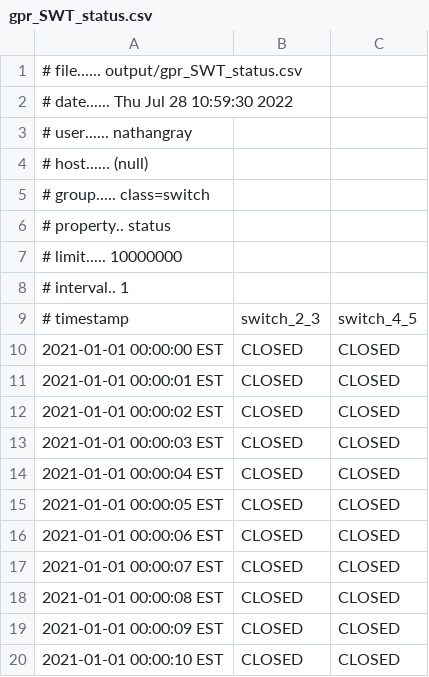
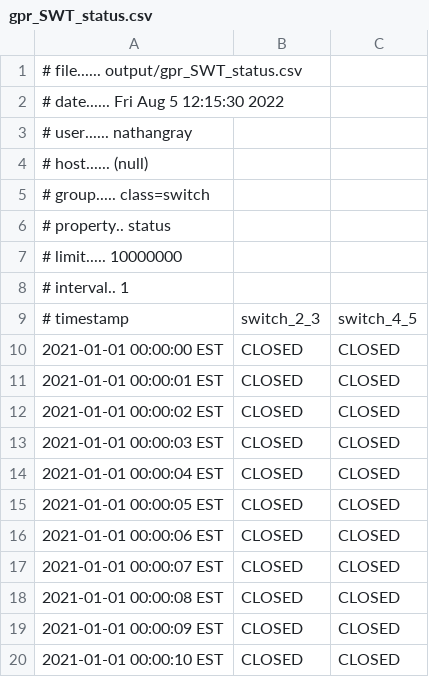
Before and after one commit to nathantgray/HELICS-Examples, a CSV file: gridlabd_helics3/output/gpr_SWT_status.csv, drawn as a sheet.

```diff
--- a/gridlabd_helics3/output/gpr_SWT_status.csv
+++ b/gridlabd_helics3/output/gpr_SWT_status.csv
@@ -1,3 +1,3 @@
 # file...... output/gpr_SWT_status.csv
-# date...... Thu Jul 28 10:59:30 2022
+# date...... Fri Aug  5 12:15:30 2022
 # user...... nathangray
```
Also changed, not shown: gridlabd_helics3/output/gpr_SWT_Pout.csv, gridlabd_helics3/output/gpr_SWT_Qout.csv, 13 other files.
